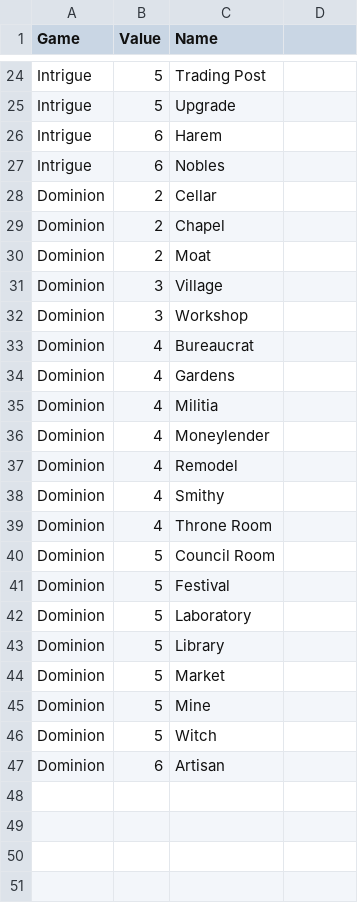
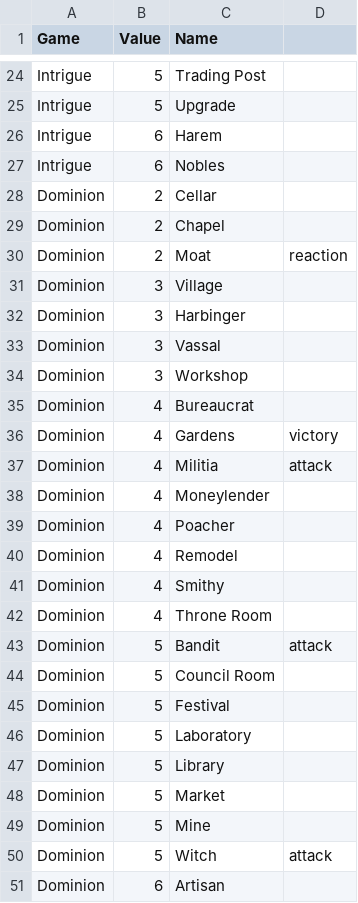
Before and after one commit to CJRobey/dominion-app, a CSV file: characters.csv, drawn as a sheet; only a part is shown, gaps mark what is left out.

Commit message:
some corrections

```diff
--- a/characters.csv
+++ b/characters.csv
@@ -29,9 +29,12 @@ Dominion,2,Cellar
 Dominion,2,Chapel
-Dominion,2,Moat
+Dominion,2,Moat,reaction
 Dominion,3,Village
+Dominion,3,Harbinger
+Dominion,3,Vassal
 Dominion,3,Workshop
 Dominion,4,Bureaucrat
-Dominion,4,Gardens
-Dominion,4,Militia
+Dominion,4,Gardens,victory
+Dominion,4,Militia,attack
 Dominion,4,Moneylender
+Dominion,4,Poacher
 Dominion,4,Remodel
@@ -39,2 +42,3 @@ Dominion,4,Smithy
 Dominion,4,Throne Room
+Dominion,5,Bandit,attack
 Dominion,5,Council Room
@@ -45,3 +49,3 @@ Dominion,5,Market
 Dominion,5,Mine
-Dominion,5,Witch
+Dominion,5,Witch,attack
 Dominion,6,Artisan
```
